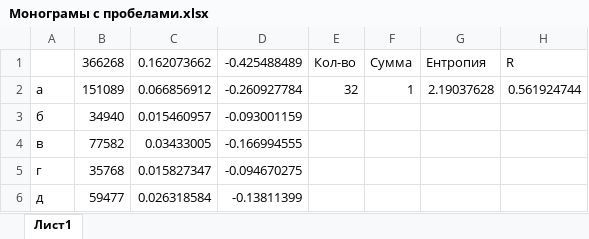
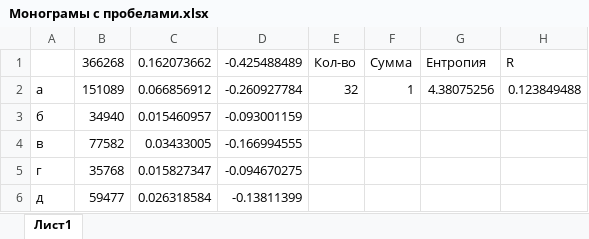
Before and after one commit to ipt-labs/crypto-FB-9, an Excel workbook: cp1/Hurdzhyia_fb-95_Zolotov_fb-94_сp1/эксель/Монограмы с пробелами.xlsx, sheet Лист1, drawn as a sheet; only a part is shown; values as stored, in another font and other column widths than the file's, no borders; the diff names each change by its address in the sheet, - before the commit and + after, or states it on an @@ line.

```diff
--- a/cp1/Hurdzhyia_fb-95_Zolotov_fb-94_сp1/эксель/Монограмы с пробелами.xlsx (sheet Лист1)
+++ b/cp1/Hurdzhyia_fb-95_Zolotov_fb-94_сp1/эксель/Монограмы с пробелами.xlsx (sheet Лист1)
-G2: 2.19037628
+G2: 4.38075256
-H2: 0.561924744
+H2: 0.123849488
```
Also changed, not shown: cp1/Hurdzhyia_fb-95_Zolotov_fb-94_сp1/эксель/Биграмка без пробелов з шагом 1.xlsm, cp1/Hurdzhyia_fb-95_Zolotov_fb-94_сp1/эксель/Биграмка без пробелов з шагом 2.xlsm, 10 other files.
